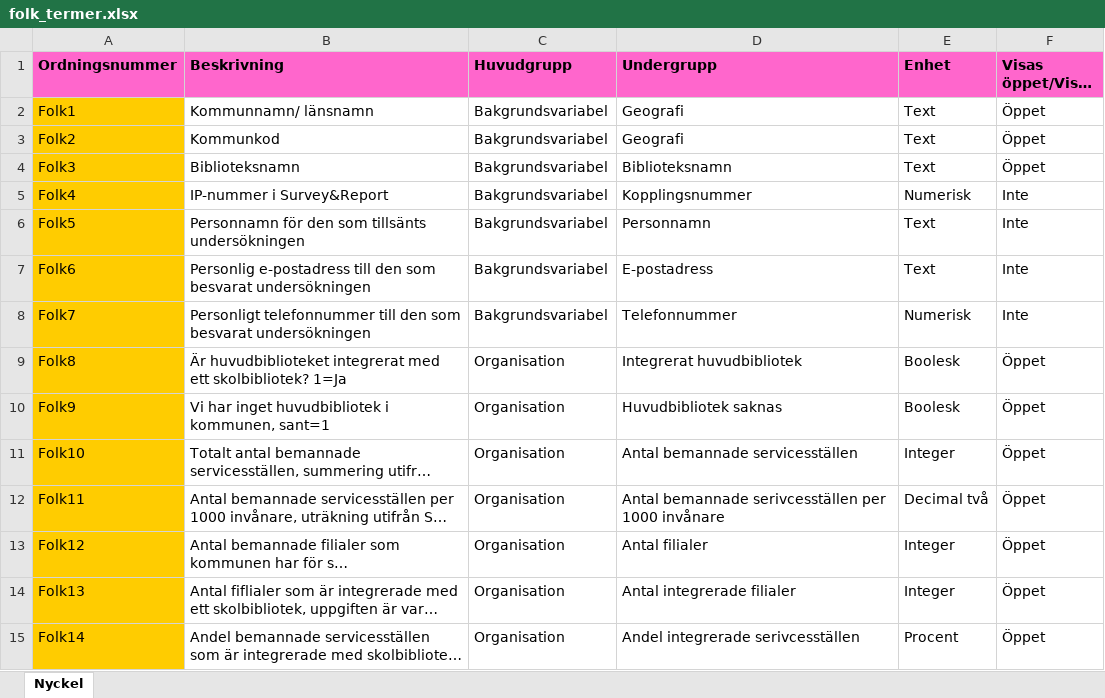
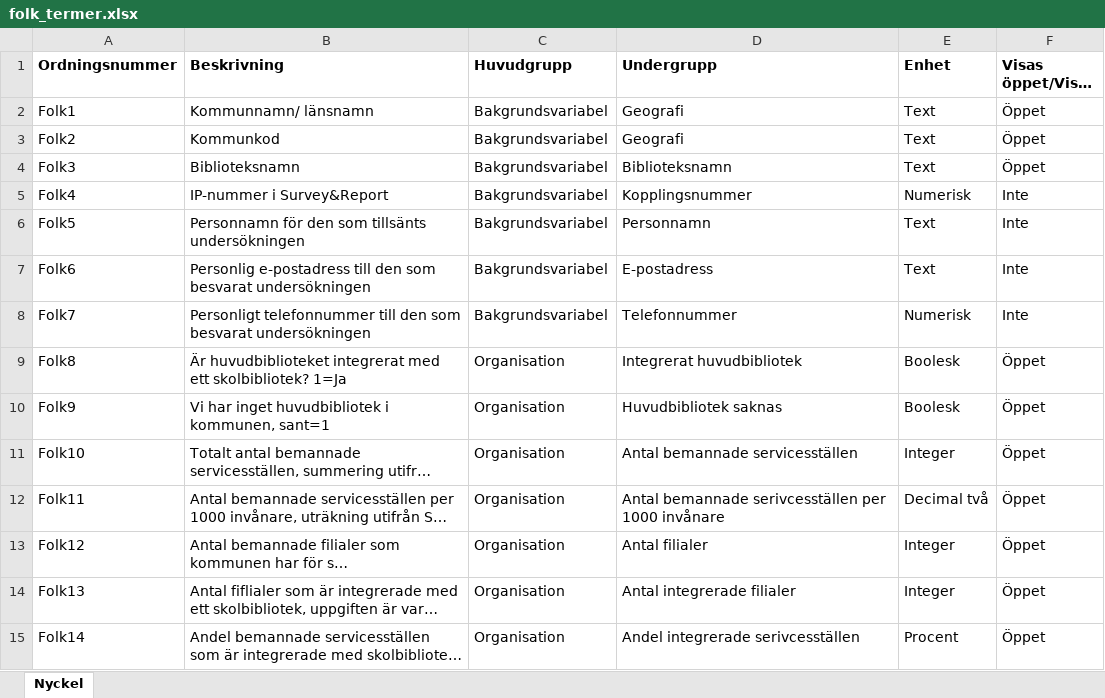
Before and after one commit to libris/bibstat, an Excel workbook: data/folk_termer.xlsx, sheet Nyckel, drawn as a sheet; only a part is shown; long unchanged cells end in …; values as stored, in another font and other column widths than the file's, no borders; the diff covers the shown part only; the diff names each change by its address in the sheet, - before the commit and + after, or states it on an @@ line.

```diff
--- a/data/folk_termer.xlsx (sheet Nyckel)
+++ b/data/folk_termer.xlsx (sheet Nyckel)
-A1:F1 fill: #FF66CC
+A1:F1 fill: none
-A2:A15 fill: #FFCC00
+A2:A15 fill: none
```
Also changed, not shown: cell formats elsewhere in this sheet, data/forsk_termer.xlsx.
